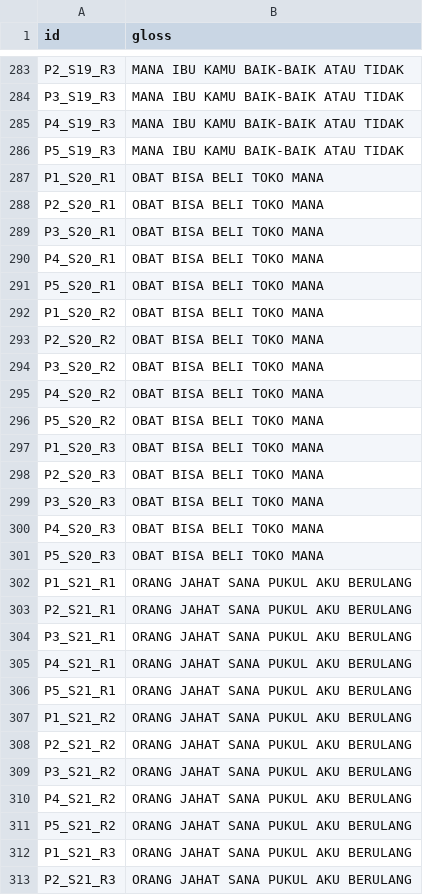
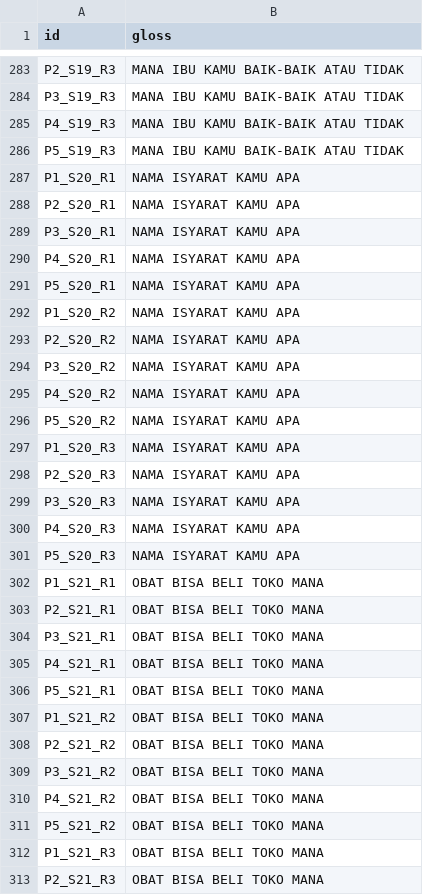
Before and after one commit to MahardikaPratama/MSLR_ICCV2025, a CSV file: preprocess/mslr2025/SD/train.csv, drawn as a sheet; only a part is shown, gaps mark what is left out; the diff covers the shown part only.

Commit message:
feat: add MSLR2025 ground truth files, metadata JSONs, and preprocessing scripts for SD, SI-MAJ, and SI-MIN partitions

```diff
--- a/preprocess/mslr2025/SD/train.csv
+++ b/preprocess/mslr2025/SD/train.csv
@@ -286,28 +286,28 @@ P4_S19_R3|MANA IBU KAMU BAIK-BAIK ATAU TIDAK
 P5_S19_R3|MANA IBU KAMU BAIK-BAIK ATAU TIDAK
-P1_S20_R1|OBAT BISA BELI TOKO MANA
-P2_S20_R1|OBAT BISA BELI TOKO MANA
-P3_S20_R1|OBAT BISA BELI TOKO MANA
-P4_S20_R1|OBAT BISA BELI TOKO MANA
-P5_S20_R1|OBAT BISA BELI TOKO MANA
-P1_S20_R2|OBAT BISA BELI TOKO MANA
-P2_S20_R2|OBAT BISA BELI TOKO MANA
-P3_S20_R2|OBAT BISA BELI TOKO MANA
-P4_S20_R2|OBAT BISA BELI TOKO MANA
-P5_S20_R2|OBAT BISA BELI TOKO MANA
-P1_S20_R3|OBAT BISA BELI TOKO MANA
-P2_S20_R3|OBAT BISA BELI TOKO MANA
-P3_S20_R3|OBAT BISA BELI TOKO MANA
-P4_S20_R3|OBAT BISA BELI TOKO MANA
-P5_S20_R3|OBAT BISA BELI TOKO MANA
-P1_S21_R1|ORANG JAHAT SANA PUKUL AKU BERULANG
-P2_S21_R1|ORANG JAHAT SANA PUKUL AKU BERULANG
-P3_S21_R1|ORANG JAHAT SANA PUKUL AKU BERULANG
-P4_S21_R1|ORANG JAHAT SANA PUKUL AKU BERULANG
-P5_S21_R1|ORANG JAHAT SANA PUKUL AKU BERULANG
-P1_S21_R2|ORANG JAHAT SANA PUKUL AKU BERULANG
-P2_S21_R2|ORANG JAHAT SANA PUKUL AKU BERULANG
-P3_S21_R2|ORANG JAHAT SANA PUKUL AKU BERULANG
-P4_S21_R2|ORANG JAHAT SANA PUKUL AKU BERULANG
-P5_S21_R2|ORANG JAHAT SANA PUKUL AKU BERULANG
-P1_S21_R3|ORANG JAHAT SANA PUKUL AKU BERULANG
-P2_S21_R3|ORANG JAHAT SANA PUKUL AKU BERULANG
+P1_S20_R1|NAMA ISYARAT KAMU APA
+P2_S20_R1|NAMA ISYARAT KAMU APA
+P3_S20_R1|NAMA ISYARAT KAMU APA
+P4_S20_R1|NAMA ISYARAT KAMU APA
+P5_S20_R1|NAMA ISYARAT KAMU APA
+P1_S20_R2|NAMA ISYARAT KAMU APA
+P2_S20_R2|NAMA ISYARAT KAMU APA
+P3_S20_R2|NAMA ISYARAT KAMU APA
+P4_S20_R2|NAMA ISYARAT KAMU APA
+P5_S20_R2|NAMA ISYARAT KAMU APA
+P1_S20_R3|NAMA ISYARAT KAMU APA
+P2_S20_R3|NAMA ISYARAT KAMU APA
+P3_S20_R3|NAMA ISYARAT KAMU APA
+P4_S20_R3|NAMA ISYARAT KAMU APA
+P5_S20_R3|NAMA ISYARAT KAMU APA
+P1_S21_R1|OBAT BISA BELI TOKO MANA
+P2_S21_R1|OBAT BISA BELI TOKO MANA
+P3_S21_R1|OBAT BISA BELI TOKO MANA
+P4_S21_R1|OBAT BISA BELI TOKO MANA
+P5_S21_R1|OBAT BISA BELI TOKO MANA
+P1_S21_R2|OBAT BISA BELI TOKO MANA
+P2_S21_R2|OBAT BISA BELI TOKO MANA
+P3_S21_R2|OBAT BISA BELI TOKO MANA
+P4_S21_R2|OBAT BISA BELI TOKO MANA
+P5_S21_R2|OBAT BISA BELI TOKO MANA
+P1_S21_R3|OBAT BISA BELI TOKO MANA
+P2_S21_R3|OBAT BISA BELI TOKO MANA
```
Also changed, not shown: 123 edited cells elsewhere in this file, preprocess/mslr2025/SD/dev.csv, preprocess/mslr2025/SD/test.csv, 18 other files.
